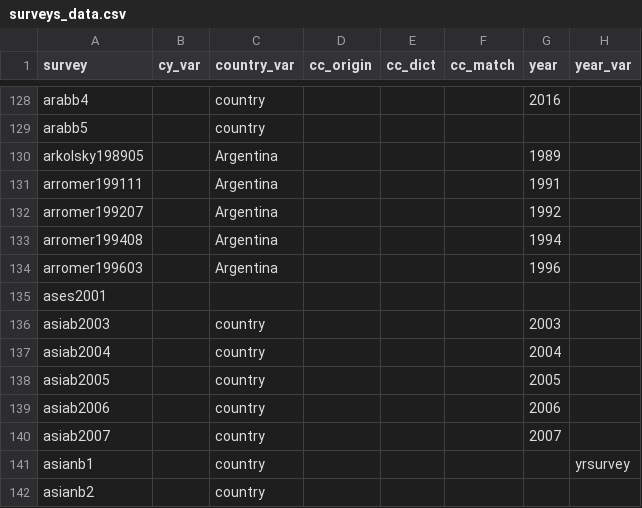
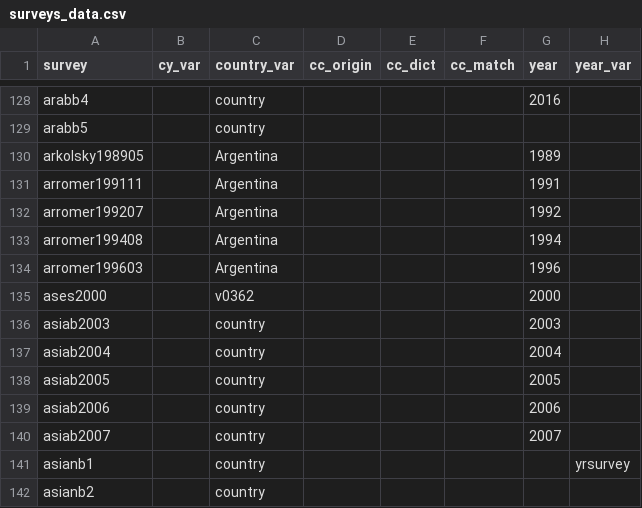
Before and after one commit to fsolt/DCPOtools, a CSV file: data/surveys_data.csv, drawn as a sheet; only a part is shown, gaps mark what is left out; the diff names each change by its address in the sheet, - before the commit and + after, or states it on an @@ line.

```diff
--- a/data/surveys_data.csv
+++ b/data/surveys_data.csv
-A135 (survey): ases2001
+A135 (survey): ases2000
-C135 (country_var): (empty)
+C135 (country_var): v0362
-G135 (year): (empty)
+G135 (year): 2000
```
Also changed, not shown: 1 other file.
